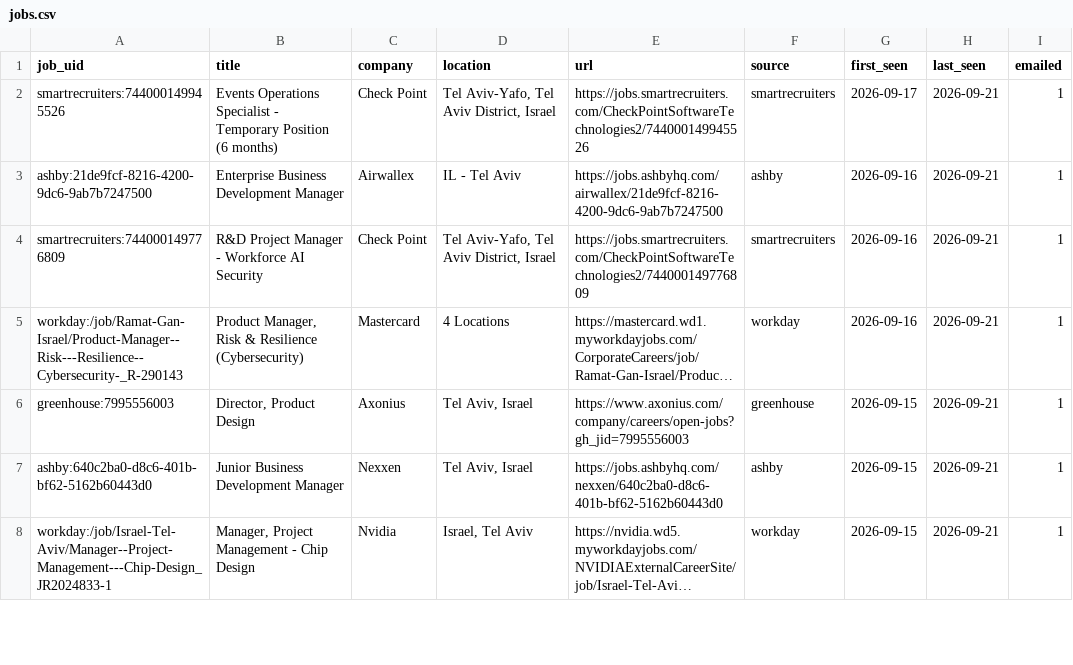
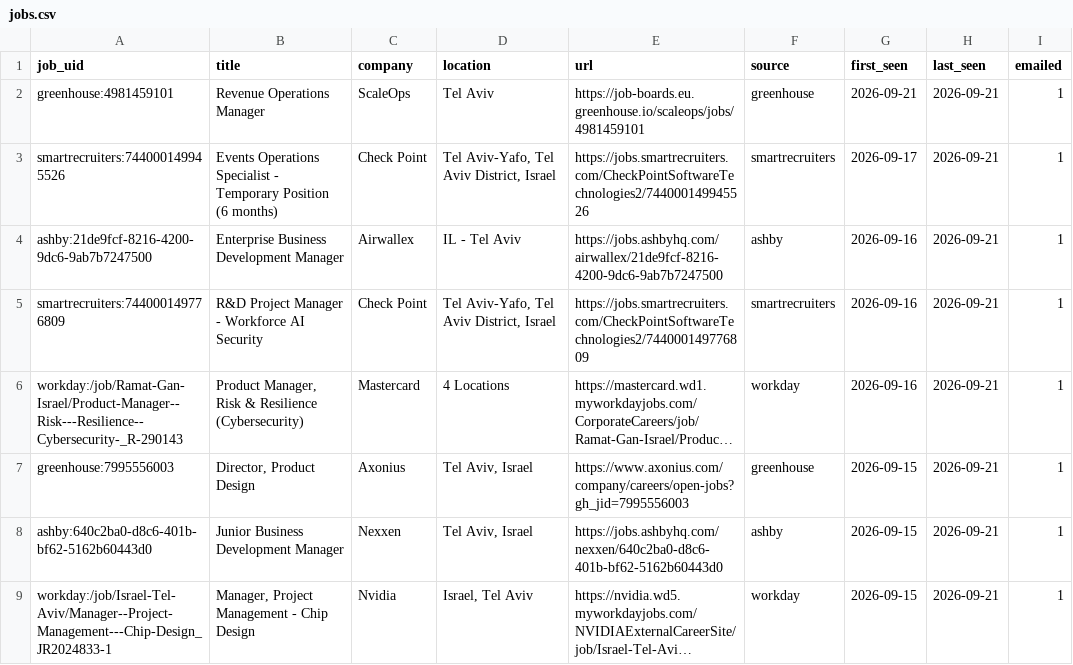
Before and after one commit to danszwec/job-scanner, a CSV file: jobs.csv, drawn as a sheet; only a part is shown; long unchanged cells end in ….

```diff
--- a/jobs.csv
+++ b/jobs.csv
@@ -1,2 +1,3 @@
 job_uid,title,company,location,url,source,first_seen,last_seen,emailed
+greenhouse:4981459101,Revenue Operations Manager,ScaleOps,Tel Aviv,https://job-boards.eu.greenhouse.io/scaleops/jobs/4981459101,greenhouse,2026-09-21,2026-09-21,1
 smartrecruiters:744000149945526,Events Operations Specialist - Temporary Position (6 months),Check Point,"Tel Aviv-Yafo, Tel Aviv District, Israel",https://jobs.smartrecruiters.com/CheckPointSoftwareTechnologies2/744000149945526,smartrecruiters,2026-09-17,2026-09-21,1
```
Also changed, not shown: 1 other file.
